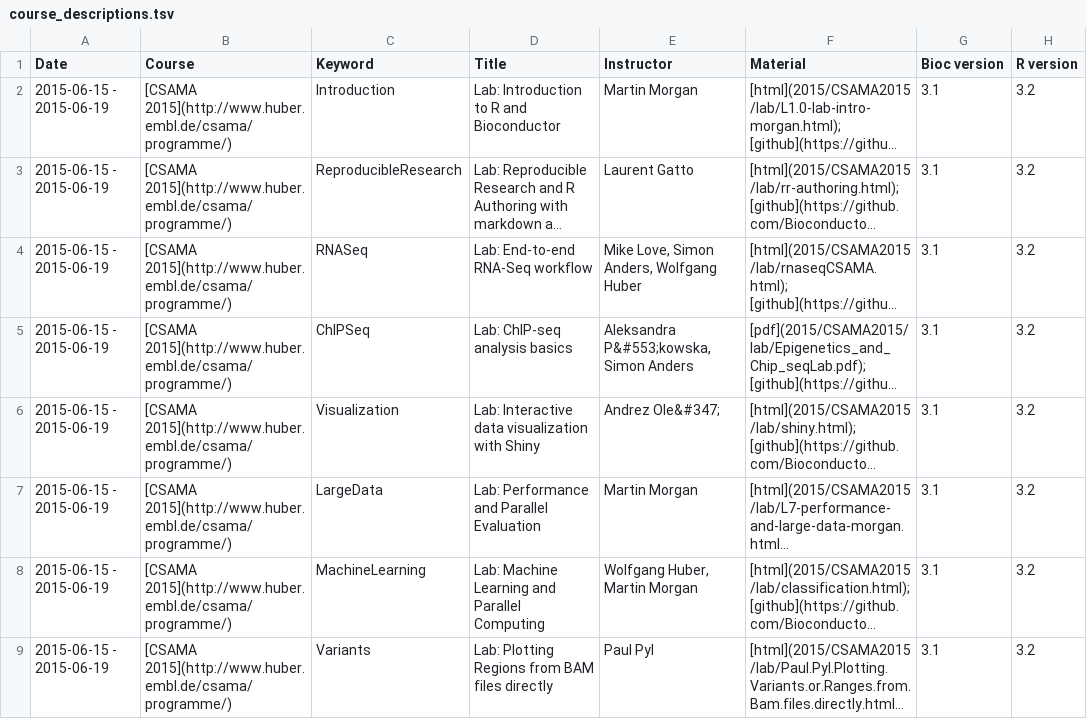
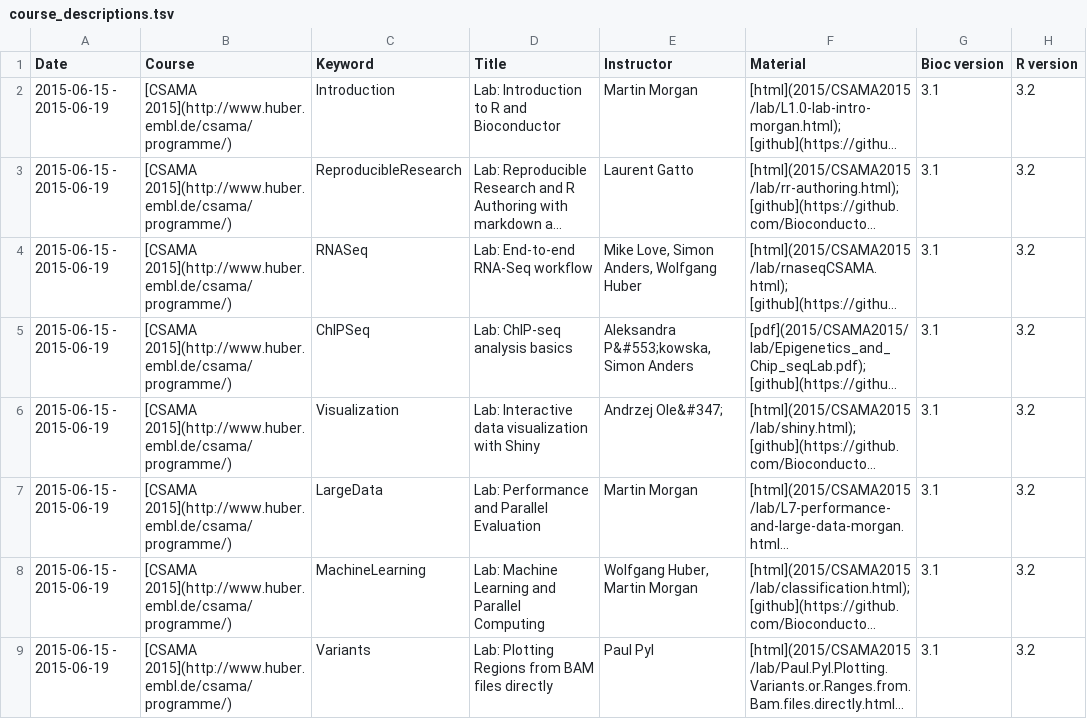
Before and after one commit to Bioconductor/bioconductor.org, a TSV file: etc/course_descriptions.tsv, drawn as a sheet; only a part is shown; long unchanged cells end in …; the diff names each change by its address in the sheet, - before the commit and + after, or states it on an @@ line.

Commit message:
name typo
git-svn-id: https://hedgehog.fhcrc.org/bioconductor/trunk/bioconductor.org@105635 bc3139a8-67e5-0310-9ffc-ced21a209358

```diff
--- a/etc/course_descriptions.tsv
+++ b/etc/course_descriptions.tsv
-E6 (Instructor): Andrez Ole&#347;
+E6 (Instructor): Andrzej Ole&#347;
```
